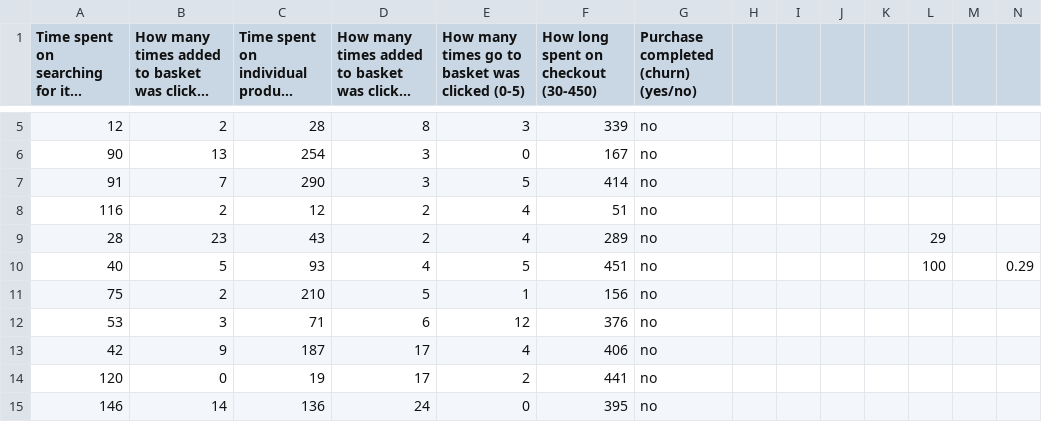
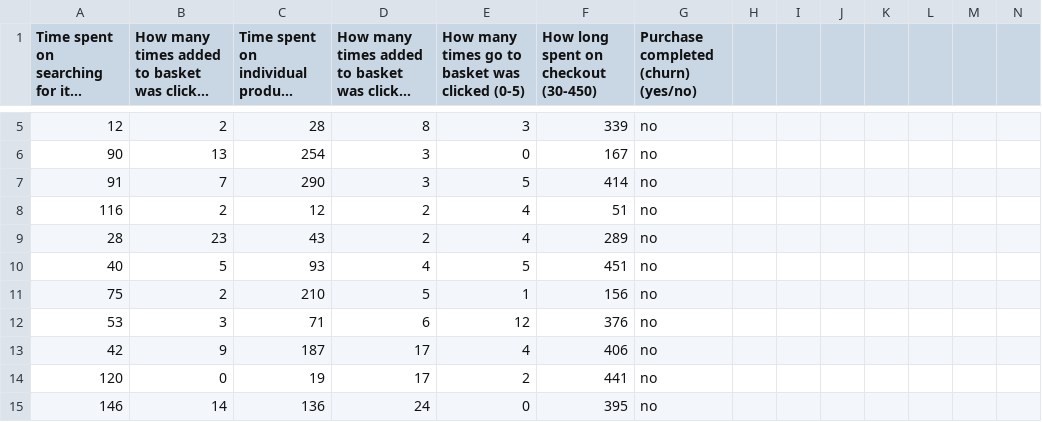
Before and after one commit to AlbaraaOthman/EComm, a CSV file: Dataset_Less_Time_on_Search.csv, drawn as a sheet; only a part is shown, gaps mark what is left out; long unchanged cells end in …; the diff names each change by its address in the sheet, - before the commit and + after, or states it on an @@ line.

```diff
--- a/Dataset_Less_Time_on_Search.csv
+++ b/Dataset_Less_Time_on_Search.csv
-L9: 29
+L9: (empty)
-L10: 100
+L10: (empty)
-N10: 0.29
+N10: (empty)
```
Also changed, not shown: Dataset_Less_Time_on_Search_and_Checkout.csv.
